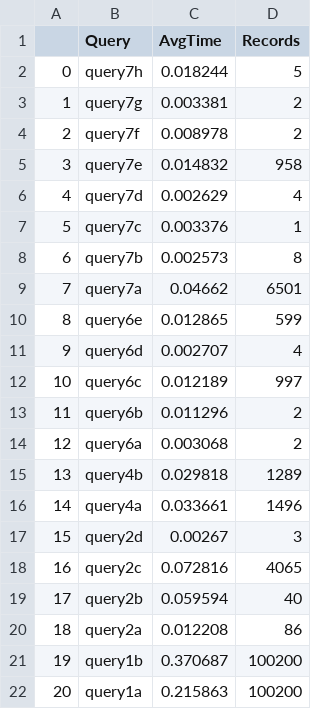
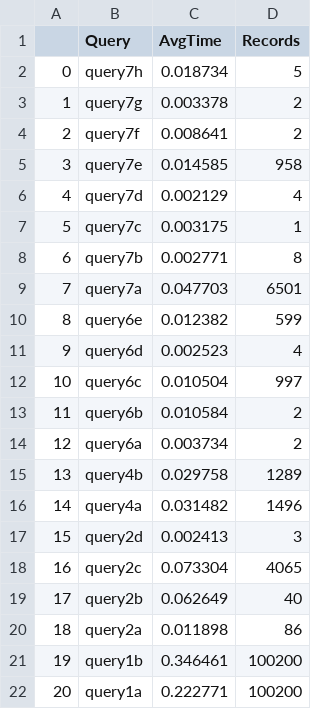
Before and after one commit to Murthy10/DBaaS, a CSV file: DBaaS/results/SAKILA_PostgREST.csv, drawn as a sheet.

```diff
--- a/DBaaS/results/SAKILA_PostgREST.csv
+++ b/DBaaS/results/SAKILA_PostgREST.csv
@@ -1,22 +1,22 @@
 ,Query,AvgTime,Records
-0,query7h,0.018244,5
-1,query7g,0.003381,2
-2,query7f,0.008978,2
-3,query7e,0.014832,958
-4,query7d,0.002629,4
-5,query7c,0.003376,1
-6,query7b,0.002573,8
-7,query7a,0.04662,6501
-8,query6e,0.012865,599
-9,query6d,0.002707,4
-10,query6c,0.012189,997
-11,query6b,0.011296,2
-12,query6a,0.003068,2
-13,query4b,0.029818,1289
-14,query4a,0.033661,1496
-15,query2d,0.00267,3
-16,query2c,0.072816,4065
-17,query2b,0.059594,40
-18,query2a,0.012208,86
-19,query1b,0.370687,100200
-20,query1a,0.215863,100200
+0,query7h,0.018734,5
+1,query7g,0.003378,2
+2,query7f,0.008641,2
+3,query7e,0.014585,958
+4,query7d,0.002129,4
+5,query7c,0.003175,1
+6,query7b,0.002771,8
+7,query7a,0.047703,6501
+8,query6e,0.012382,599
+9,query6d,0.002523,4
+10,query6c,0.010504,997
+11,query6b,0.010584,2
+12,query6a,0.003734,2
+13,query4b,0.029758,1289
+14,query4a,0.031482,1496
+15,query2d,0.002413,3
+16,query2c,0.073304,4065
+17,query2b,0.062649,40
+18,query2a,0.011898,86
+19,query1b,0.346461,100200
+20,query1a,0.222771,100200
```
Also changed, not shown: DBaaS/results/EOSM_PostgREST.csv, DBaaS/results/EOSM_Postgraphile.csv, 8 other files.
